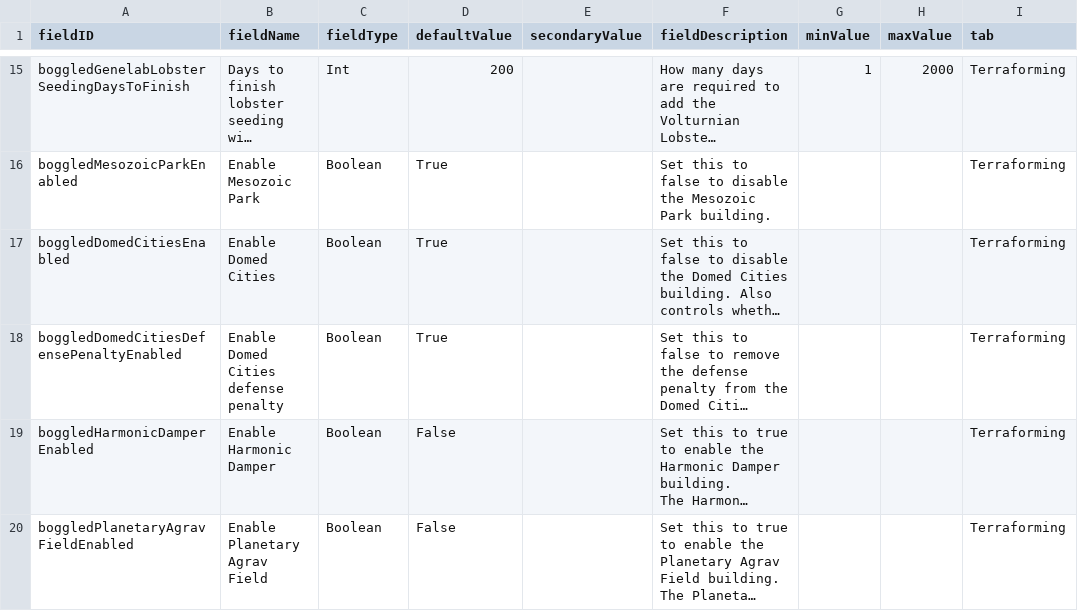
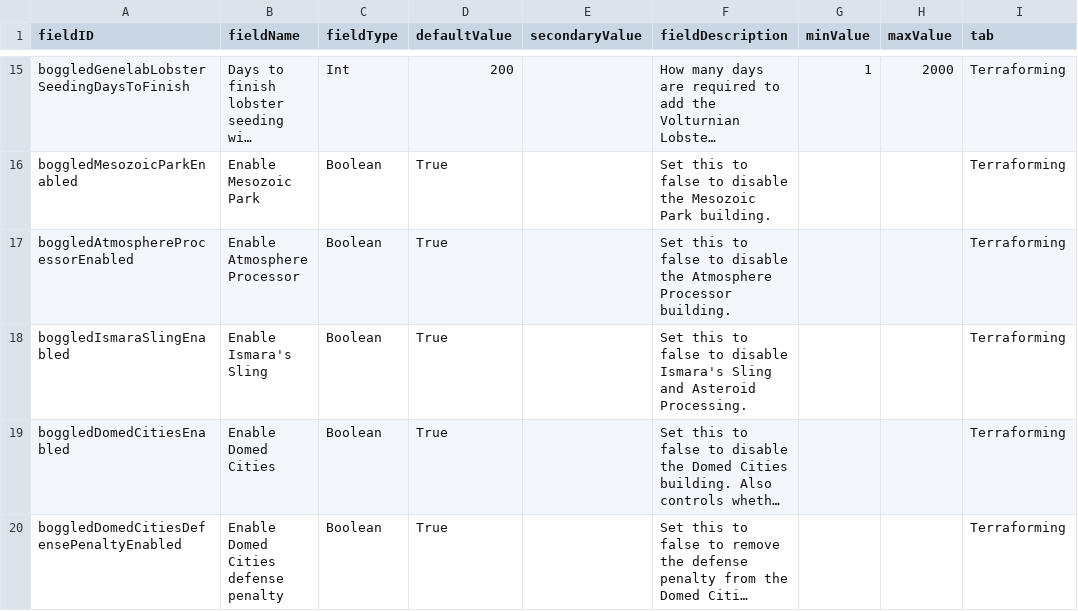
Before and after one commit to boggledstarsector/TASC, a CSV file: data/config/LunaSettings.csv, drawn as a sheet; only a part is shown, gaps mark what is left out; the shorter side is filled out with more unchanged rows; long unchanged cells end in …; the diff names each change by its address in the sheet, - before the commit and + after, or states it on an @@ line.

Commit message:
Disable Atmosphere Processor and Ismara's Sling

```diff
--- a/data/config/LunaSettings.csv
+++ b/data/config/LunaSettings.csv
+row 17: boggledAtmosphereProcessorEnabled | Enable Atmosphere Processor | Boolean | True |  | Set this to false to disable the Atmosphere Processor building. |  |  | Terraforming
+row 18: boggledIsmaraSlingEnabled | Enable Ismara's Sling | Boolean | True |  | Set this to false to disable Ismara's Sling and Asteroid Processing. |  |  | Terraforming
```
Also changed, not shown: 4 other files.
